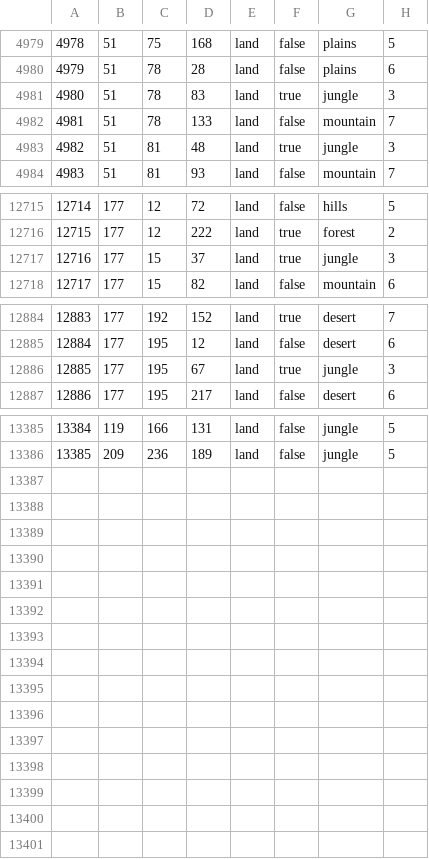
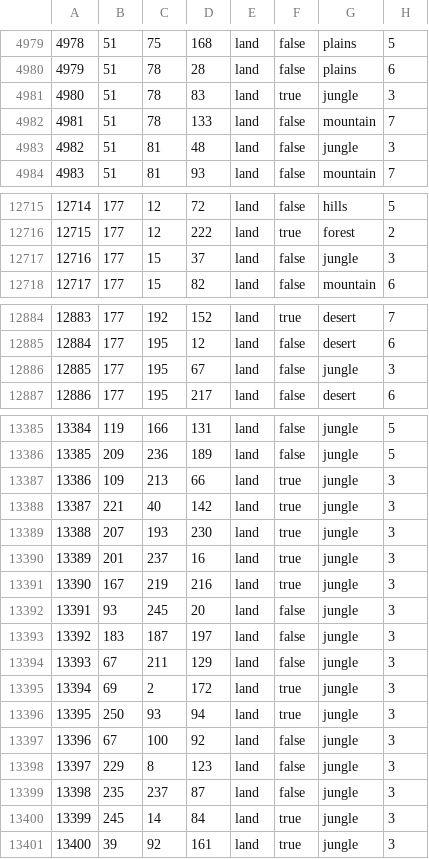
Before and after one commit to TheGameAce/HOI4-Rejuvinated, a CSV file: Rejuvinated/map/definition.csv, drawn as a sheet; only a part is shown, gaps mark what is left out.

```diff
--- a/Rejuvinated/map/definition.csv
+++ b/Rejuvinated/map/definition.csv
@@ -4982,3 +4982,3 @@
 4981;51;78;133;land;false;mountain;7
-4982;51;81;48;land;true;jungle;3
+4982;51;81;48;land;false;jungle;3
 4983;51;81;93;land;false;mountain;7
@@ -12716,3 +12716,3 @@
 12715;177;12;222;land;true;forest;2
-12716;177;15;37;land;true;jungle;3
+12716;177;15;37;land;false;jungle;3
 12717;177;15;82;land;false;mountain;6
@@ -12885,3 +12885,3 @@
 12884;177;195;12;land;false;desert;6
-12885;177;195;67;land;true;jungle;3
+12885;177;195;67;land;false;jungle;3
 12886;177;195;217;land;false;desert;6
@@ -13386 +13386,16 @@
 13385;209;236;189;land;false;jungle;5
+13386;109;213;66;land;true;jungle;3
+13387;221;40;142;land;true;jungle;3
+13388;207;193;230;land;true;jungle;3
+13389;201;237;16;land;true;jungle;3
+13390;167;219;216;land;true;jungle;3
+13391;93;245;20;land;false;jungle;3
+13392;183;187;197;land;false;jungle;3
+13393;67;211;129;land;false;jungle;3
+13394;69;2;172;land;true;jungle;3
+13395;250;93;94;land;true;jungle;3
+13396;67;100;92;land;false;jungle;3
+13397;229;8;123;land;false;jungle;3
+13398;235;237;87;land;false;jungle;3
+13399;245;14;84;land;true;jungle;3
+13400;39;92;161;land;true;jungle;3
```
Also changed, not shown: 10 other files.
